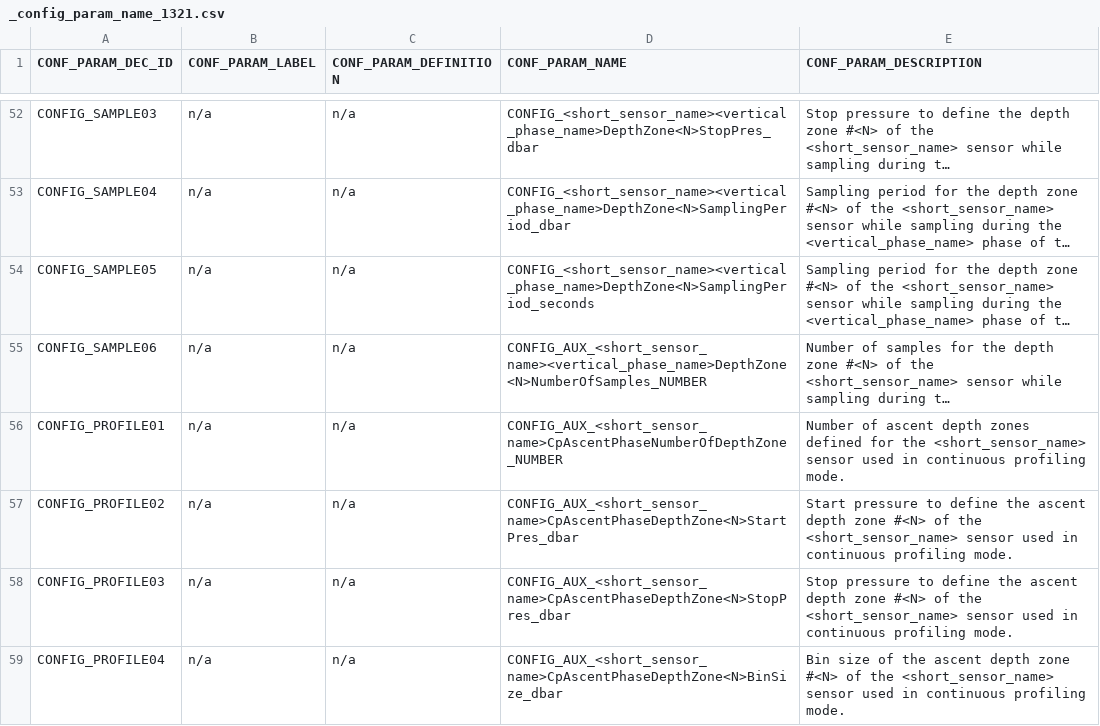
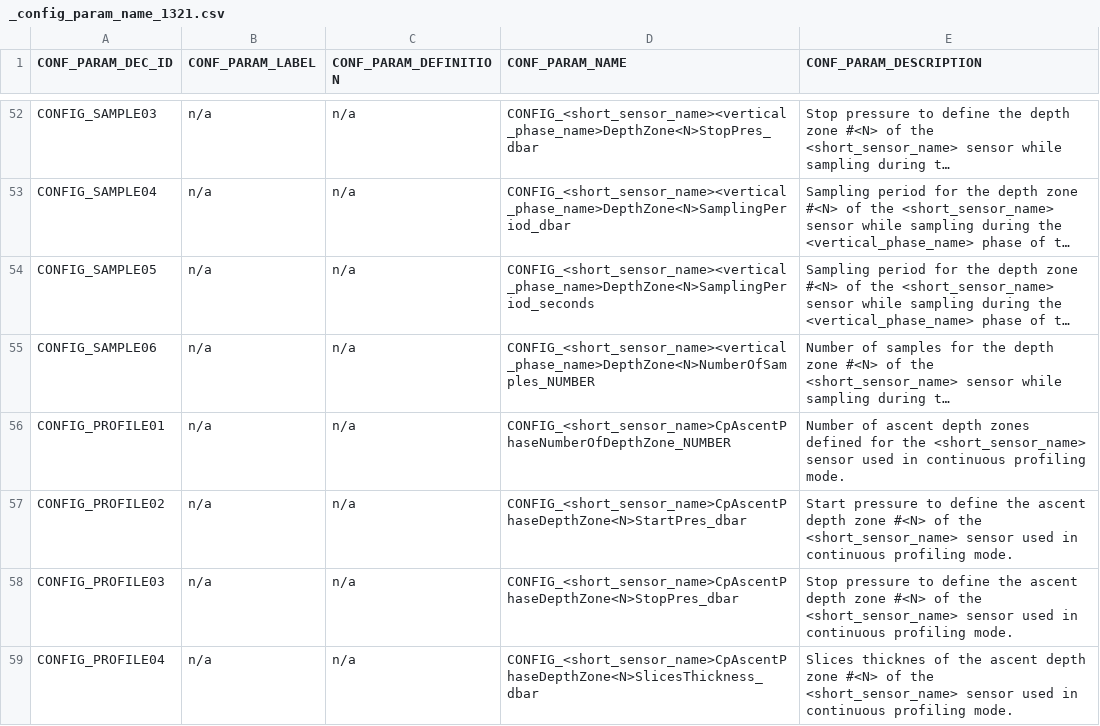
Before and after one commit to Azaliarus/test_17, a CSV file: decArgo_soft/config/_configParamNames/_config_param_name_1321.csv, drawn as a sheet; only a part is shown, gaps mark what is left out; long unchanged cells end in …; the diff covers the shown part only; the diff names each change by its address in the sheet, - before the commit and + after, or states it on an @@ line.

```diff
--- a/decArgo_soft/config/_configParamNames/_config_param_name_1321.csv
+++ b/decArgo_soft/config/_configParamNames/_config_param_name_1321.csv
-D55 (CONF_PARAM_NAME): CONFIG_AUX_<short_sensor_name><vertical_phase_name>DepthZone<N>NumberOfSamples_NUMBER
+D55 (CONF_PARAM_NAME): CONFIG_<short_sensor_name><vertical_phase_name>DepthZone<N>NumberOfSamples_NUMBER
-D56 (CONF_PARAM_NAME): CONFIG_AUX_<short_sensor_name>CpAscentPhaseNumberOfDepthZone_NUMBER
+D56 (CONF_PARAM_NAME): CONFIG_<short_sensor_name>CpAscentPhaseNumberOfDepthZone_NUMBER
-D57 (CONF_PARAM_NAME): CONFIG_AUX_<short_sensor_name>CpAscentPhaseDepthZone<N>StartPres_dbar
+D57 (CONF_PARAM_NAME): CONFIG_<short_sensor_name>CpAscentPhaseDepthZone<N>StartPres_dbar
-D58 (CONF_PARAM_NAME): CONFIG_AUX_<short_sensor_name>CpAscentPhaseDepthZone<N>StopPres_dbar
+D58 (CONF_PARAM_NAME): CONFIG_<short_sensor_name>CpAscentPhaseDepthZone<N>StopPres_dbar
-D59 (CONF_PARAM_NAME): CONFIG_AUX_<short_sensor_name>CpAscentPhaseDepthZone<N>BinSize_dbar
+D59 (CONF_PARAM_NAME): CONFIG_<short_sensor_name>CpAscentPhaseDepthZone<N>SlicesThickness_dbar
-E59 (CONF_PARAM_DESCRIPTION): Bin size of the…
+E59 (CONF_PARAM_DESCRIPTION): Slices thicknes of the…
```
Also changed, not shown: 15 edited cells elsewhere in this file, decArgo_soft/config/_configParamNames/_config_param_name_111.csv, 46 other files.
